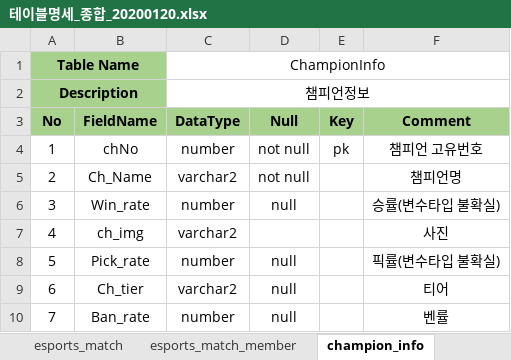
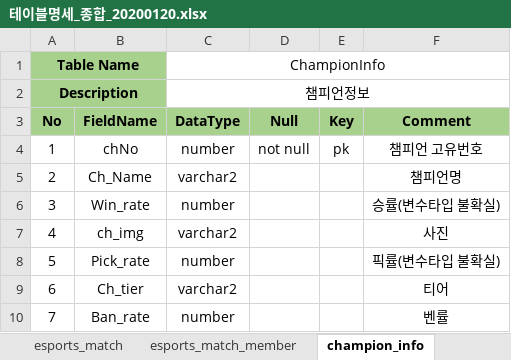
Before and after one commit to ParkNuri/LPG-WebProject, an Excel workbook: table/table_merge/테이블명세_종합_20200120.xlsx, sheet champion_info, drawn as a sheet; values as stored, in another font and other column widths than the file's, no borders; the diff names each change by its address in the sheet, - before the commit and + after, or states it on an @@ line.

```diff
--- a/table/table_merge/테이블명세_종합_20200120.xlsx (sheet champion_info)
+++ b/table/table_merge/테이블명세_종합_20200120.xlsx (sheet champion_info)
-D5 (Null): not null
+D5 (Null): (empty)
-D6 (Null): null
+D6 (Null): (empty)
-D8:D10 (Null): null
+D8:D10 (Null): (empty)
```
Also changed, not shown: sheet contest, sheet user_esports, sheet sports_match_indiv, sheet user, sheet point, sheet sports_match, 14 more sheets.
